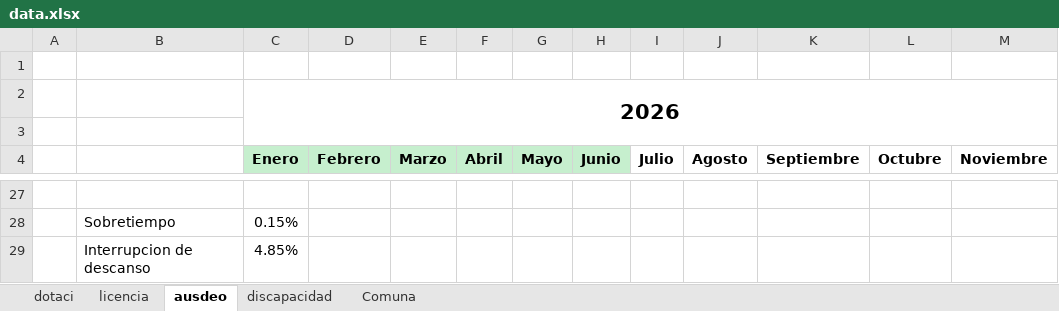
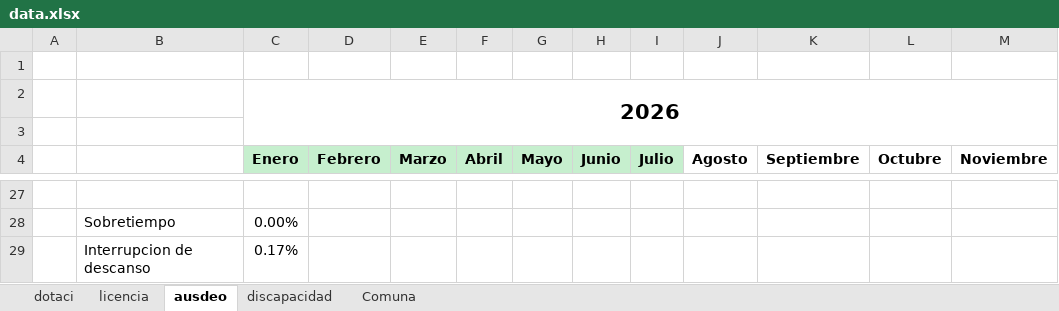
Before and after one commit to BernardoRRLL/dashboard-rrll-ventanas, an Excel workbook: public/data.xlsx, sheet ausdeo, drawn as a sheet; only a part is shown, gaps mark what is left out; values as stored, in another font and other column widths than the file's, no borders; the diff covers the shown part only; the diff names each change by its address in the sheet, - before the commit and + after, or states it on an @@ line.

```diff
--- a/public/data.xlsx (sheet ausdeo)
+++ b/public/data.xlsx (sheet ausdeo)
-I4 fill: none
+I4 fill: #C6EFCE
-C28 (Enero): 0.15%
+C28 (Enero): 0.00%
-C29 (Enero): 4.85%
+C29 (Enero): 0.17%
```
Also changed, not shown: 5 added rows, 5 removed rows, 6 edited cells and cell formats elsewhere in this sheet, sheet dotaci, sheet licencia, sheet Comuna.
